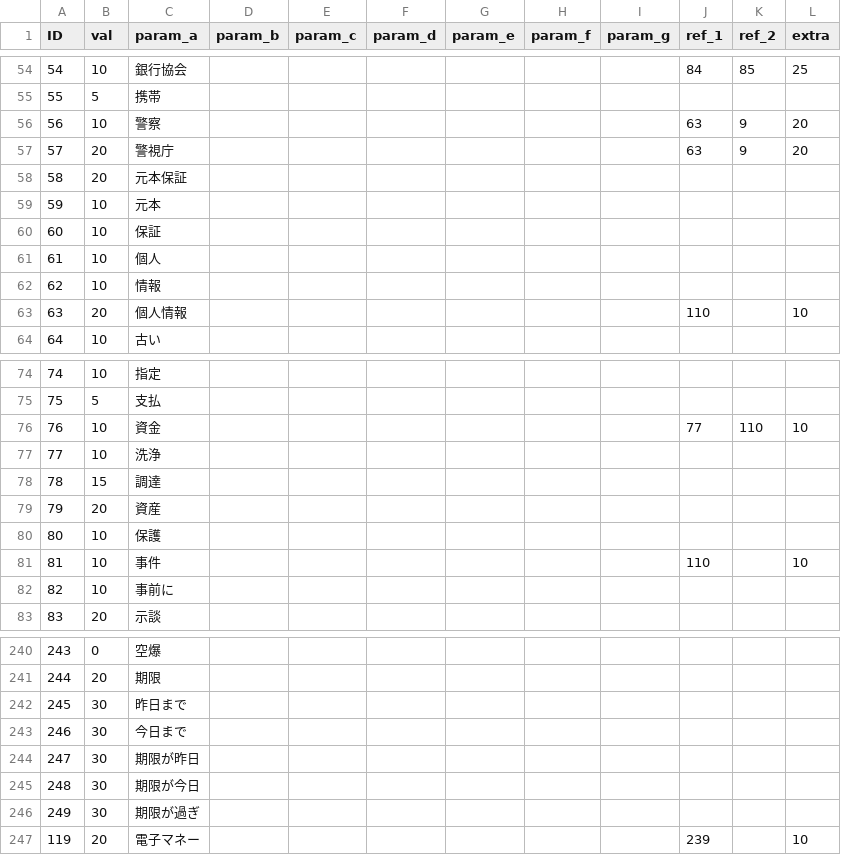
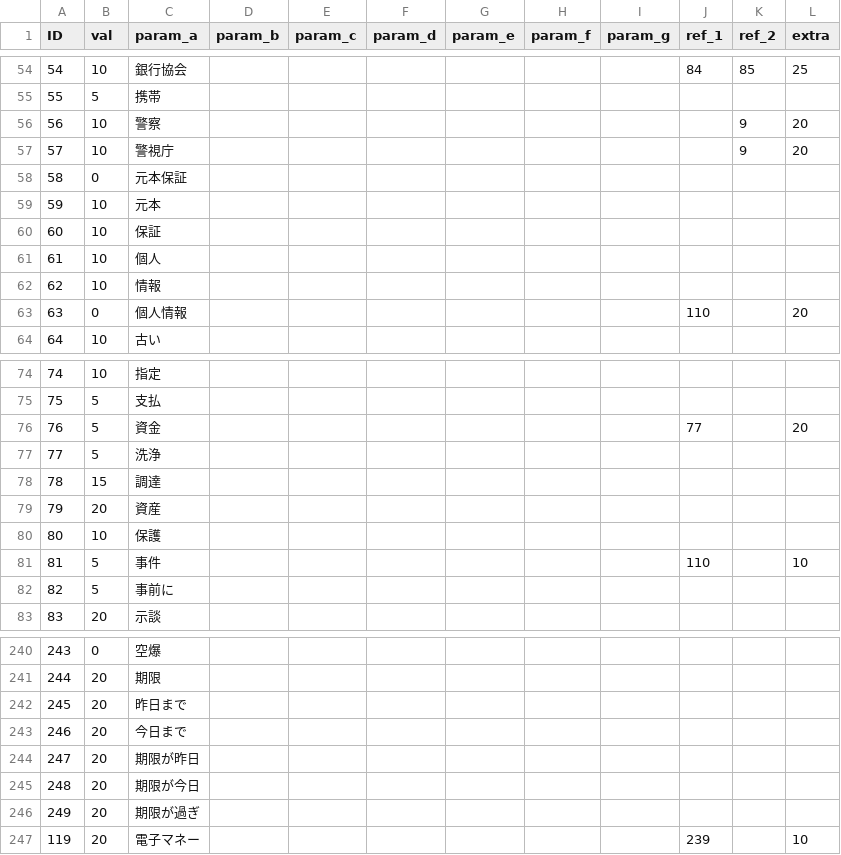
Before and after one commit to TakanoSoft/AppConfigData, a CSV file: sys_param.csv, drawn as a sheet; only a part is shown, gaps mark what is left out; the diff covers the shown part only.

```diff
--- a/sys_param.csv
+++ b/sys_param.csv
@@ -55,5 +55,5 @@ ID,val,param_a,param_b,param_c,param_d,param_e,param_f,param_g,ref_1,ref_2,extra
 55,5,携帯,,,,,,,,,
-56,10,警察,,,,,,,63,9,20
-57,20,警視庁,,,,,,,63,9,20
-58,20,元本保証,,,,,,,,,
+56,10,警察,,,,,,,,9,20
+57,10,警視庁,,,,,,,,9,20
+58,0,元本保証,,,,,,,,,
 59,10,元本,,,,,,,,,
@@ -62,3 +62,3 @@ ID,val,param_a,param_b,param_c,param_d,param_e,param_f,param_g,ref_1,ref_2,extra
 62,10,情報,,,,,,,,,
-63,20,個人情報,,,,,,,110,,10
+63,0,個人情報,,,,,,,110,,20
 64,10,古い,,,,,,,,,
@@ -75,4 +75,4 @@ ID,val,param_a,param_b,param_c,param_d,param_e,param_f,param_g,ref_1,ref_2,extra
 75,5,支払,,,,,,,,,
-76,10,資金,,,,,,,77,110,10
-77,10,洗浄,,,,,,,,,
+76,5,資金,,,,,,,77,,20
+77,5,洗浄,,,,,,,,,
 78,15,調達,,,,,,,,,
@@ -80,4 +80,4 @@ ID,val,param_a,param_b,param_c,param_d,param_e,param_f,param_g,ref_1,ref_2,extra
 80,10,保護,,,,,,,,,
-81,10,事件,,,,,,,110,,10
-82,10,事前に,,,,,,,,,
+81,5,事件,,,,,,,110,,10
+82,5,事前に,,,,,,,,,
 83,20,示談,,,,,,,,,
@@ -241,7 +241,7 @@ ID,val,param_a,param_b,param_c,param_d,param_e,param_f,param_g,ref_1,ref_2,extra
 244,20,期限,,,,,,,,,
-245,30,昨日まで,,,,,,,,,
-246,30,今日まで,,,,,,,,,
-247,30,期限が昨日,,,,,,,,,
-248,30,期限が今日,,,,,,,,,
-249,30,期限が過ぎ,,,,,,,,,
+245,20,昨日まで,,,,,,,,,
+246,20,今日まで,,,,,,,,,
+247,20,期限が昨日,,,,,,,,,
+248,20,期限が今日,,,,,,,,,
+249,20,期限が過ぎ,,,,,,,,,
 119,20,電子マネー,,,,,,,239,,10
```
Also changed, not shown: 1 added row, 1 removed row and 31 edited cells elsewhere in this file.
